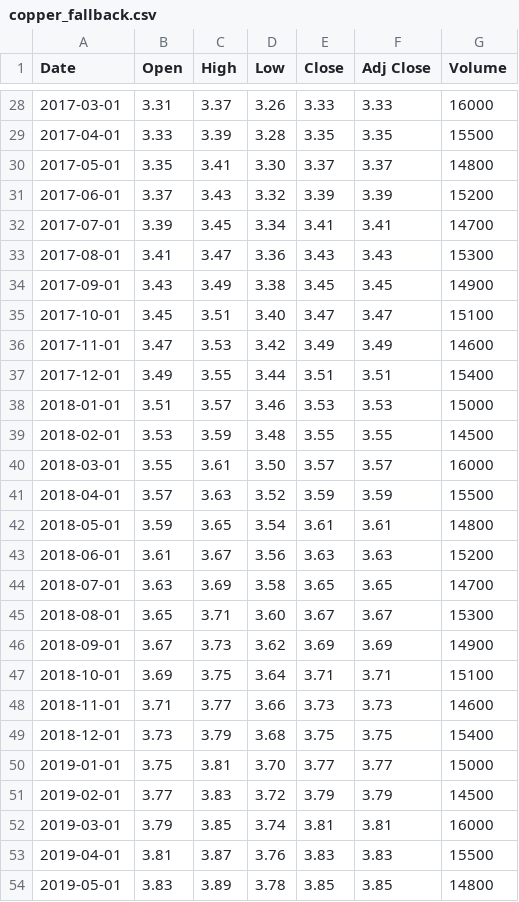
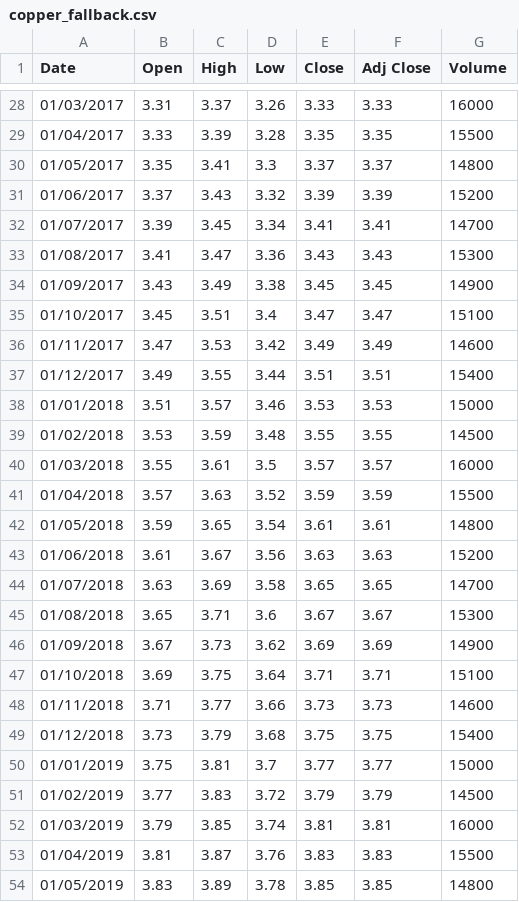
Before and after one commit to Chapstek/copper-prices-forecast, a CSV file: copper_fallback.csv, drawn as a sheet; only a part is shown, gaps mark what is left out; the diff covers the shown part only.

```diff
--- a/copper_fallback.csv
+++ b/copper_fallback.csv
@@ -28,27 +28,27 @@ Date,Open,High,Low,Close,Adj Close,Volume
-2017-03-01,3.31,3.37,3.26,3.33,3.33,16000
-2017-04-01,3.33,3.39,3.28,3.35,3.35,15500
-2017-05-01,3.35,3.41,3.30,3.37,3.37,14800
-2017-06-01,3.37,3.43,3.32,3.39,3.39,15200
-2017-07-01,3.39,3.45,3.34,3.41,3.41,14700
-2017-08-01,3.41,3.47,3.36,3.43,3.43,15300
-2017-09-01,3.43,3.49,3.38,3.45,3.45,14900
-2017-10-01,3.45,3.51,3.40,3.47,3.47,15100
-2017-11-01,3.47,3.53,3.42,3.49,3.49,14600
-2017-12-01,3.49,3.55,3.44,3.51,3.51,15400
-2018-01-01,3.51,3.57,3.46,3.53,3.53,15000
-2018-02-01,3.53,3.59,3.48,3.55,3.55,14500
-2018-03-01,3.55,3.61,3.50,3.57,3.57,16000
-2018-04-01,3.57,3.63,3.52,3.59,3.59,15500
-2018-05-01,3.59,3.65,3.54,3.61,3.61,14800
-2018-06-01,3.61,3.67,3.56,3.63,3.63,15200
-2018-07-01,3.63,3.69,3.58,3.65,3.65,14700
-2018-08-01,3.65,3.71,3.60,3.67,3.67,15300
-2018-09-01,3.67,3.73,3.62,3.69,3.69,14900
-2018-10-01,3.69,3.75,3.64,3.71,3.71,15100
-2018-11-01,3.71,3.77,3.66,3.73,3.73,14600
-2018-12-01,3.73,3.79,3.68,3.75,3.75,15400
-2019-01-01,3.75,3.81,3.70,3.77,3.77,15000
-2019-02-01,3.77,3.83,3.72,3.79,3.79,14500
-2019-03-01,3.79,3.85,3.74,3.81,3.81,16000
-2019-04-01,3.81,3.87,3.76,3.83,3.83,15500
-2019-05-01,3.83,3.89,3.78,3.85,3.85,14800
+01/03/2017,3.31,3.37,3.26,3.33,3.33,16000
+01/04/2017,3.33,3.39,3.28,3.35,3.35,15500
+01/05/2017,3.35,3.41,3.3,3.37,3.37,14800
+01/06/2017,3.37,3.43,3.32,3.39,3.39,15200
+01/07/2017,3.39,3.45,3.34,3.41,3.41,14700
+01/08/2017,3.41,3.47,3.36,3.43,3.43,15300
+01/09/2017,3.43,3.49,3.38,3.45,3.45,14900
+01/10/2017,3.45,3.51,3.4,3.47,3.47,15100
+01/11/2017,3.47,3.53,3.42,3.49,3.49,14600
+01/12/2017,3.49,3.55,3.44,3.51,3.51,15400
+01/01/2018,3.51,3.57,3.46,3.53,3.53,15000
+01/02/2018,3.53,3.59,3.48,3.55,3.55,14500
+01/03/2018,3.55,3.61,3.5,3.57,3.57,16000
+01/04/2018,3.57,3.63,3.52,3.59,3.59,15500
+01/05/2018,3.59,3.65,3.54,3.61,3.61,14800
+01/06/2018,3.61,3.67,3.56,3.63,3.63,15200
+01/07/2018,3.63,3.69,3.58,3.65,3.65,14700
+01/08/2018,3.65,3.71,3.6,3.67,3.67,15300
+01/09/2018,3.67,3.73,3.62,3.69,3.69,14900
+01/10/2018,3.69,3.75,3.64,3.71,3.71,15100
+01/11/2018,3.71,3.77,3.66,3.73,3.73,14600
+01/12/2018,3.73,3.79,3.68,3.75,3.75,15400
+01/01/2019,3.75,3.81,3.7,3.77,3.77,15000
+01/02/2019,3.77,3.83,3.72,3.79,3.79,14500
+01/03/2019,3.79,3.85,3.74,3.81,3.81,16000
+01/04/2019,3.81,3.87,3.76,3.83,3.83,15500
+01/05/2019,3.83,3.89,3.78,3.85,3.85,14800
```
Also changed, not shown: 116 edited cells elsewhere in this file.
